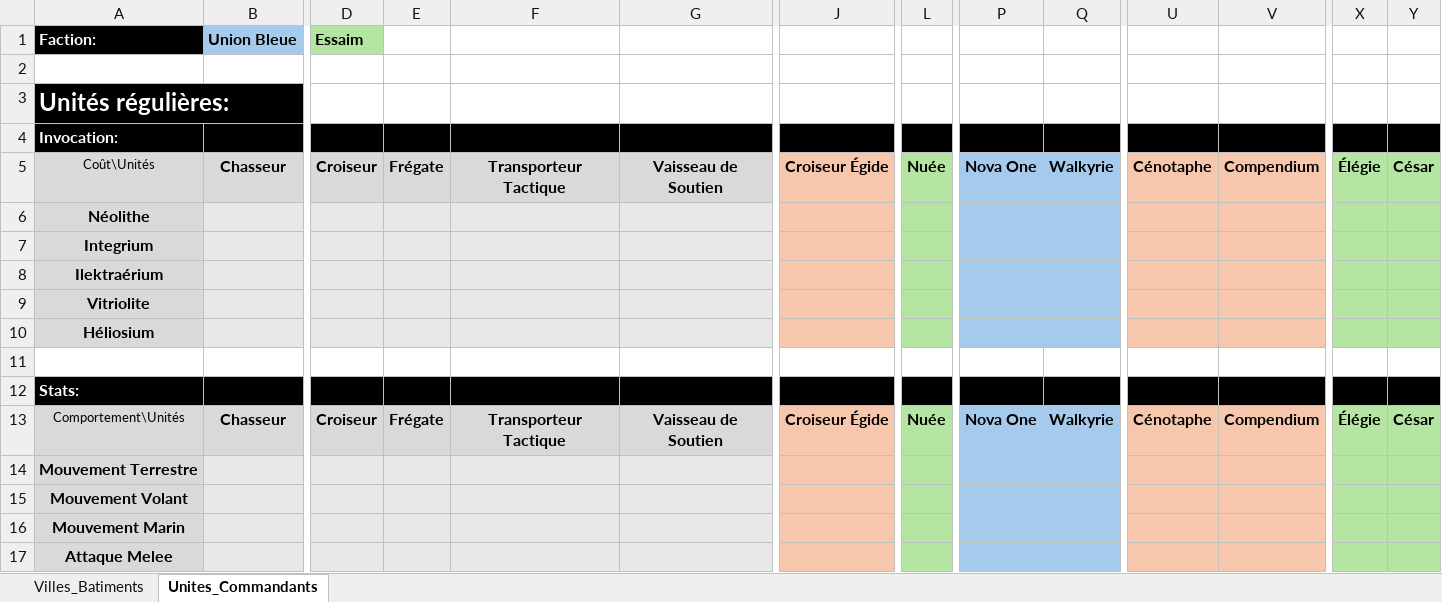
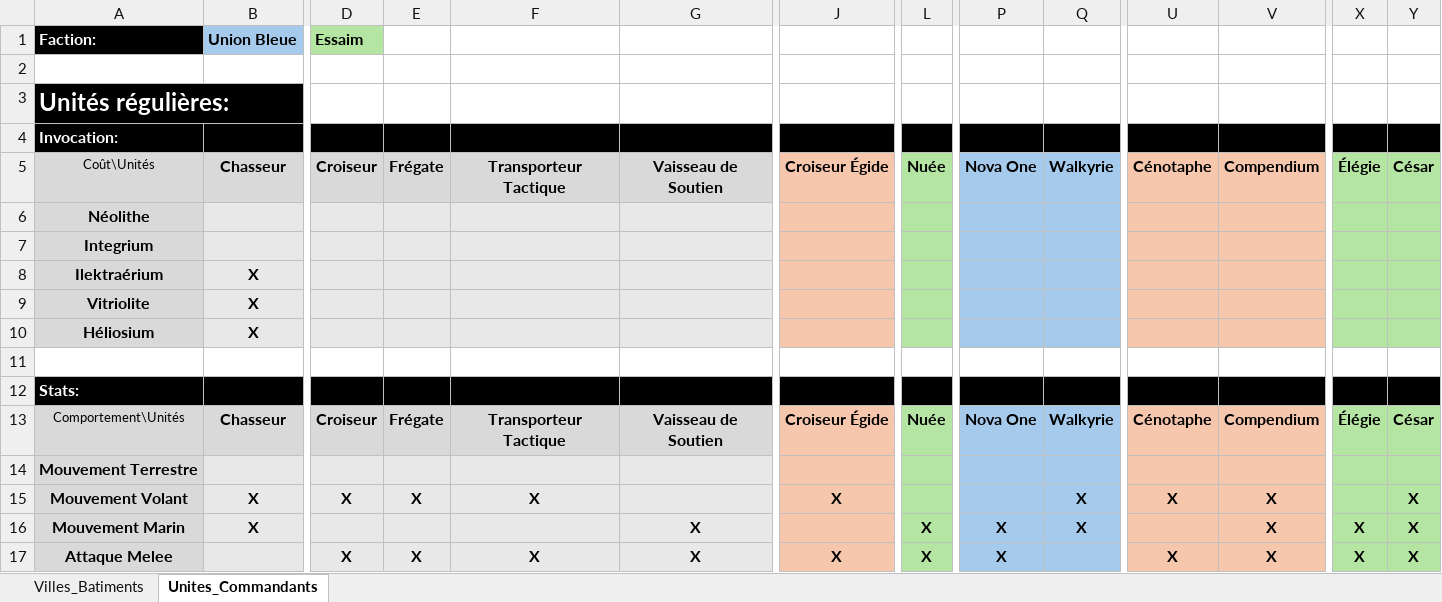
Before and after one commit to Nems0s/universal-wargames, an Excel workbook: ASTRA_LERNAEA/Equilibrage.xlsx, sheet Unites_Commandants, drawn as a sheet; only a part is shown, gaps mark what is left out; values as stored, in another font and other column widths than the file's, no borders; the diff covers the shown part only; the diff names each change by its address in the sheet, - before the commit and + after, or states it on an @@ line.

Commit message:
Maj de l'equilibrage

```diff
--- a/ASTRA_LERNAEA/Equilibrage.xlsx (sheet Unites_Commandants)
+++ b/ASTRA_LERNAEA/Equilibrage.xlsx (sheet Unites_Commandants)
-B8:B10: (empty)
+B8:B10: X
-B15:B16: (empty)
+B15:B16: X
-D15: (empty)
+D15: X
-E15: (empty)
+E15: X
-F15: (empty)
+F15: X
-J15: (empty)
+J15: X
-Q15:Q16: (empty)
+Q15:Q16: X
-U15: (empty)
+U15: X
-V15:V17: (empty)
+V15:V17: X
-Y15:Y17: (empty)
+Y15:Y17: X
-G16:G17: (empty)
+G16:G17: X
-L16:L17: (empty)
+L16:L17: X
-P16:P17: (empty)
+P16:P17: X
-X16:X17: (empty)
+X16:X17: X
-D17: (empty)
+D17: X
-E17: (empty)
+E17: X
-F17: (empty)
+F17: X
-J17: (empty)
+J17: X
-U17: (empty)
+U17: X
```
Also changed, not shown: 10 added rows and 154 edited cells elsewhere in this sheet, 2 other files.
